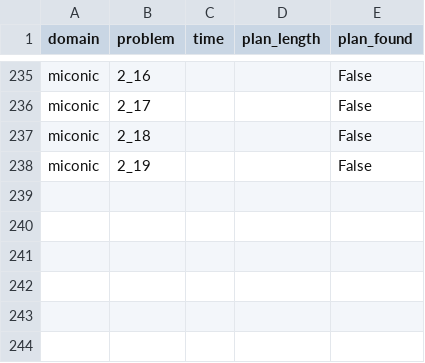
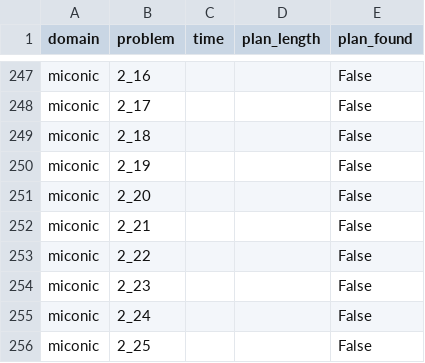
Before and after one commit to GustikS/learning2plan, a CSV file: results/scorpion_results.csv, drawn as a sheet; only a part is shown, gaps mark what is left out; the diff covers the shown part only; the diff names each change by its address in the sheet, - before the commit and + after, or states it on an @@ line.

```diff
--- a/results/scorpion_results.csv
+++ b/results/scorpion_results.csv
+row 251: miconic | 2_20 |  |  | False
+row 252: miconic | 2_21 |  |  | False
+row 253: miconic | 2_22 |  |  | False
+row 254: miconic | 2_23 |  |  | False
+row 255: miconic | 2_24 |  |  | False
+row 256: miconic | 2_25 |  |  | False
```
Also changed, not shown: 12 added rows and 6 edited cells elsewhere in this file, results/baseline_results.csv, 2 other files.
